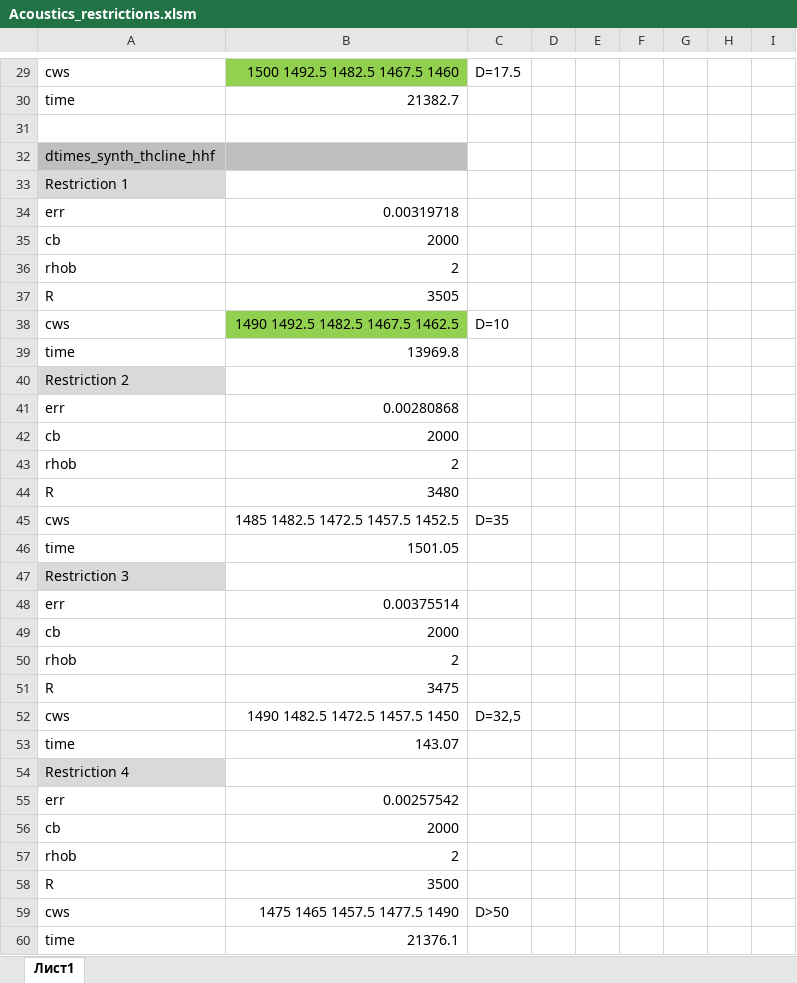
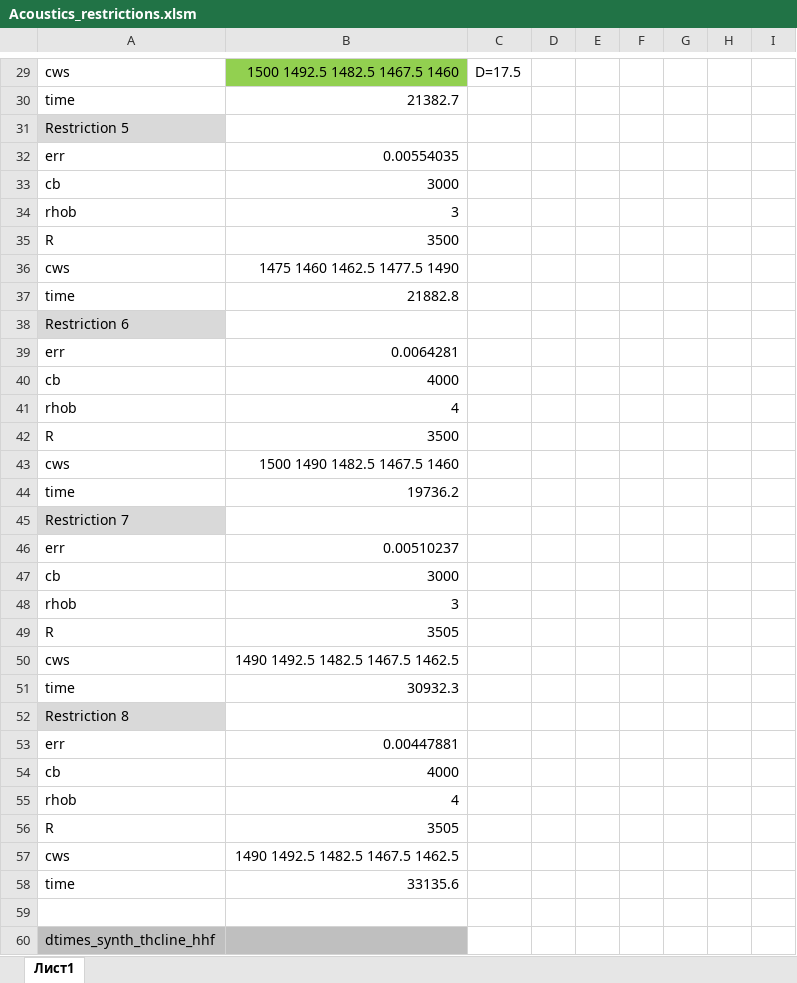
Before and after one commit to Nauchnik/CAMBALA, an Excel workbook: Acoustics_restrictions.xlsm, sheet Лист1, drawn as a sheet; only a part is shown, gaps mark what is left out; the shorter side is filled out with more unchanged rows; values as stored, in another font and other column widths than the file's, no borders; the diff covers the shown part only; the diff names each change by its address in the sheet, - before the commit and + after, or states it on an @@ line.

Commit message:
+ results for the restrictions 5, 6, 7, 8
for hf and hhf

```diff
--- a/Acoustics_restrictions.xlsm (sheet Лист1)
+++ b/Acoustics_restrictions.xlsm (sheet Лист1)
+row 31: Restriction 5
+row 32: err | 0.00554035
+row 33: cb | 3000
+row 34: rhob | 3
+row 35: R | 3500
+row 36: cws | 1475 1460 1462.5 1477.5 1490
+row 37: time | 21882.8
+row 38: Restriction 6
+row 39: err | 0.0064281
+row 40: cb | 4000
+row 41: rhob | 4
+row 42: R | 3500
+row 43: cws | 1500 1490 1482.5 1467.5 1460
+row 44: time | 19736.2
+row 45: Restriction 7
+row 46: err | 0.00510237
+row 47: cb | 3000
+row 48: rhob | 3
+row 49: R | 3505
+row 50: cws | 1490 1492.5 1482.5 1467.5 1462.5
+row 51: time | 30932.3
+row 52: Restriction 8
+row 53: err | 0.00447881
+row 54: cb | 4000
+row 55: rhob | 4
+row 56: R | 3505
+row 57: cws | 1490 1492.5 1482.5 1467.5 1462.5
+row 58: time | 33135.6
```
Also changed, not shown: 28 added rows and 9 edited cells elsewhere in this sheet.
